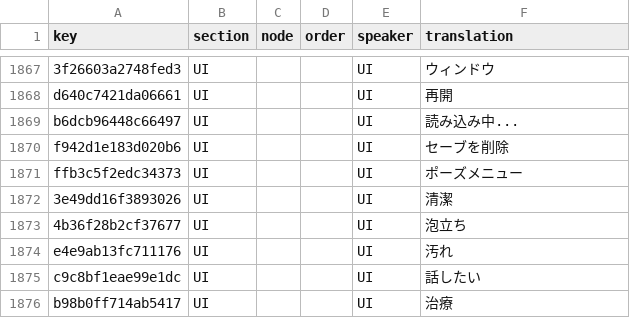
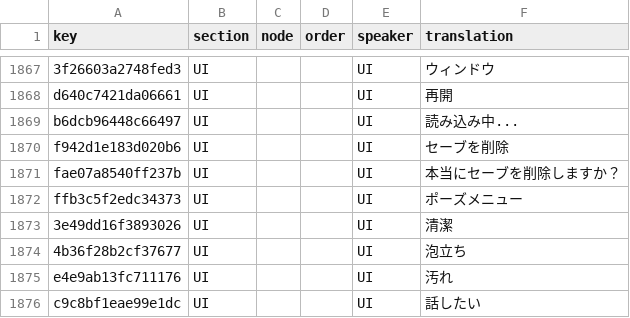
Before and after one commit to 223n/dragnwash-localization, a CSV file: Translations/ja/strings.csv, drawn as a sheet; only a part is shown, gaps mark what is left out; the shorter side is filled out with more unchanged rows; the diff names each change by its address in the sheet, - before the commit and + after, or states it on an @@ line.

```diff
--- a/Translations/ja/strings.csv
+++ b/Translations/ja/strings.csv
+row 1871: fae07a8540ff237b | UI |  |  | UI | 本当にセーブを削除しますか？
```
Also changed, not shown: Translations/es/strings.csv, Translations/he/strings.csv, 10 other files.
